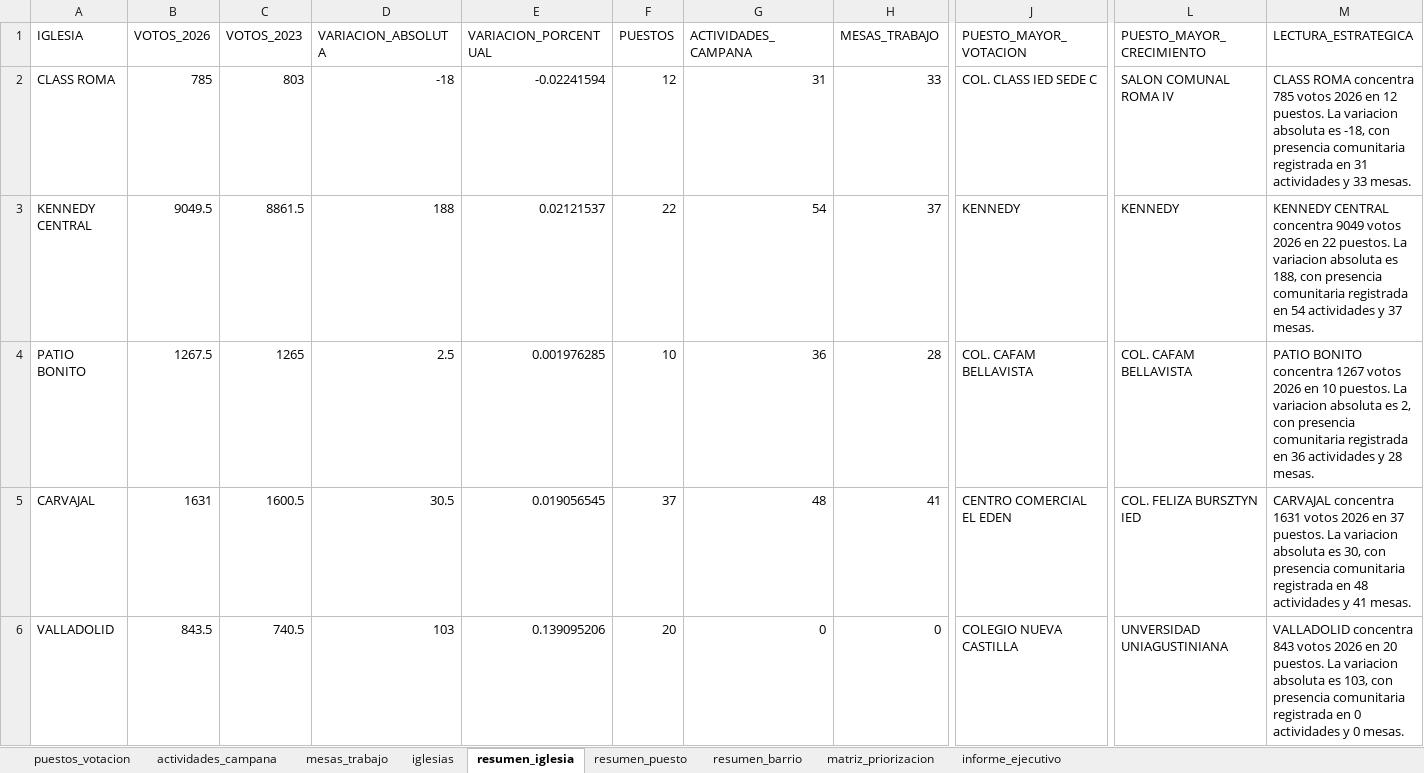
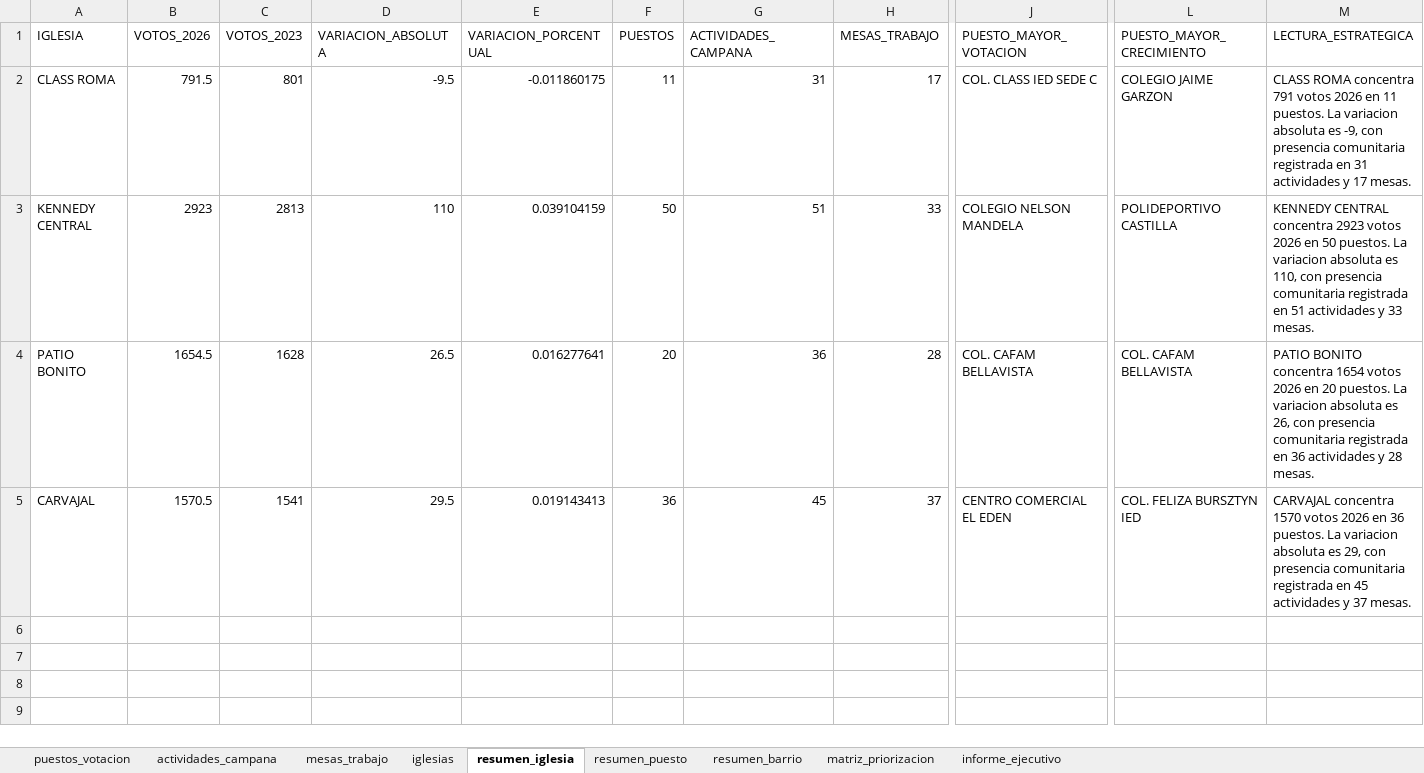
Before and after one commit to fernandozamora23/kennedy_mira_analysis_v1, an Excel workbook: data/kennedy_mira_consolidado.xlsx, sheet resumen_iglesia, drawn as a sheet; only a part is shown, gaps mark what is left out; values as stored, in another font and other column widths than the file's, no borders; rows hold the shown columns only; the diff names each change by its address in the sheet, - before the commit and + after, or states it on an @@ line.

Commit message:
Ajusta Valladolid como sugerencia territorial sin alterar iglesia historica

```diff
--- a/data/kennedy_mira_consolidado.xlsx (sheet resumen_iglesia)
+++ b/data/kennedy_mira_consolidado.xlsx (sheet resumen_iglesia)
-B2 (VOTOS_2026): 785
+B2 (VOTOS_2026): 791.5
-C2 (VOTOS_2023): 803
+C2 (VOTOS_2023): 801
-D2 (VARIACION_ABSOLUTA): -18
+D2 (VARIACION_ABSOLUTA): -9.5
-E2 (VARIACION_PORCENTUAL): -0.02241594
+E2 (VARIACION_PORCENTUAL): -0.011860175
-F2 (PUESTOS): 12
+F2 (PUESTOS): 11
-H2 (MESAS_TRABAJO): 33
+H2 (MESAS_TRABAJO): 17
-L2 (PUESTO_MAYOR_CRECIMIENTO): SALON COMUNAL ROMA IV
+L2 (PUESTO_MAYOR_CRECIMIENTO): COLEGIO JAIME GARZON
-M2 (LECTURA_ESTRATEGICA): …ROMA concentra 785 votos 2026 en 12 puestos. La variacion absoluta es -18, con presencia comunitaria registrada en 31 actividades y 33 mesas.
+M2 (LECTURA_ESTRATEGICA): …ROMA concentra 791 votos 2026 en 11 puestos. La variacion absoluta es -9, con presencia comunitaria registrada en 31 actividades y 17 mesas.
-B3 (VOTOS_2026): 9049.5
+B3 (VOTOS_2026): 2923
-C3 (VOTOS_2023): 8861.5
+C3 (VOTOS_2023): 2813
-D3 (VARIACION_ABSOLUTA): 188
+D3 (VARIACION_ABSOLUTA): 110
-E3 (VARIACION_PORCENTUAL): 0.02121537
+E3 (VARIACION_PORCENTUAL): 0.039104159
-F3 (PUESTOS): 22
+F3 (PUESTOS): 50
-G3 (ACTIVIDADES_CAMPANA): 54
+G3 (ACTIVIDADES_CAMPANA): 51
-H3 (MESAS_TRABAJO): 37
+H3 (MESAS_TRABAJO): 33
-J3 (PUESTO_MAYOR_VOTACION): KENNEDY
+J3 (PUESTO_MAYOR_VOTACION): COLEGIO NELSON MANDELA
-L3 (PUESTO_MAYOR_CRECIMIENTO): KENNEDY
+L3 (PUESTO_MAYOR_CRECIMIENTO): POLIDEPORTIVO CASTILLA
-M3 (LECTURA_ESTRATEGICA): …CENTRAL concentra 9049 votos 2026 en 22 puestos. La variacion absoluta es 188, con presencia comunitaria registrada en 54 actividades y 37 mesas.
+M3 (LECTURA_ESTRATEGICA): …CENTRAL concentra 2923 votos 2026 en 50 puestos. La variacion absoluta es 110, con presencia comunitaria registrada en 51 actividades y 33 mesas.
-B4 (VOTOS_2026): 1267.5
+B4 (VOTOS_2026): 1654.5
-C4 (VOTOS_2023): 1265
+C4 (VOTOS_2023): 1628
-D4 (VARIACION_ABSOLUTA): 2.5
+D4 (VARIACION_ABSOLUTA): 26.5
-E4 (VARIACION_PORCENTUAL): 0.001976285
+E4 (VARIACION_PORCENTUAL): 0.016277641
-F4 (PUESTOS): 10
+F4 (PUESTOS): 20
-M4 (LECTURA_ESTRATEGICA): …BONITO concentra 1267 votos 2026 en 10 puestos. La variacion absoluta es 2, con presencia…
+M4 (LECTURA_ESTRATEGICA): …BONITO concentra 1654 votos 2026 en 20 puestos. La variacion absoluta es 26, con presencia…
-B5 (VOTOS_2026): 1631
+B5 (VOTOS_2026): 1570.5
-C5 (VOTOS_2023): 1600.5
+C5 (VOTOS_2023): 1541
-D5 (VARIACION_ABSOLUTA): 30.5
+D5 (VARIACION_ABSOLUTA): 29.5
-E5 (VARIACION_PORCENTUAL): 0.019056545
+E5 (VARIACION_PORCENTUAL): 0.019143413
-F5 (PUESTOS): 37
+F5 (PUESTOS): 36
-G5 (ACTIVIDADES_CAMPANA): 48
+G5 (ACTIVIDADES_CAMPANA): 45
-H5 (MESAS_TRABAJO): 41
+H5 (MESAS_TRABAJO): 37
-M5 (LECTURA_ESTRATEGICA): CARVAJAL concentra 1631 votos 2026 en 37 puestos. La variacion absoluta es 30, con presencia comunitaria registrada en 48 actividades y 41 mesas.
+M5 (LECTURA_ESTRATEGICA): CARVAJAL concentra 1570 votos 2026 en 36 puestos. La variacion absoluta es 29, con presencia comunitaria registrada en 45 actividades y 37 mesas.
-row 6: VALLADOLID | 843.5 | 740.5 | 103 | 0.139095206 | 20 | 0 | 0 | COLEGIO NUEVA CASTILLA | UNVERSIDAD UNIAGUSTINIANA | VALLADOLID concentra 843 votos 2026 en 20 puestos. La variacion absoluta es 103, con presencia comunitaria registrada en 0 actividades y 0 mesas.
```
Also changed, not shown: sheet matriz_priorizacion, sheet resumen_puesto, sheet puestos_votacion, sheet resumen_barrio, sheet mesas_trabajo, sheet actividades_campana, 1 more sheet, 2 other files.
